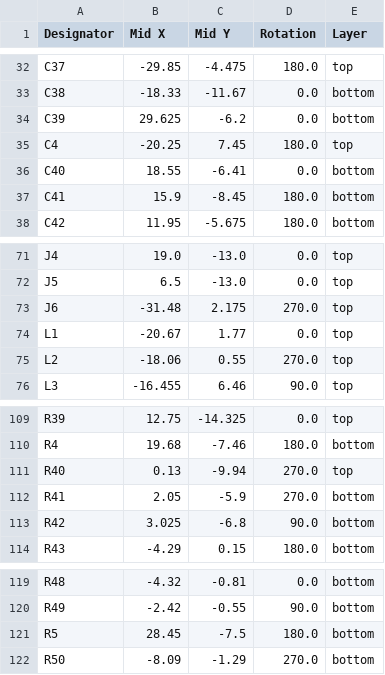
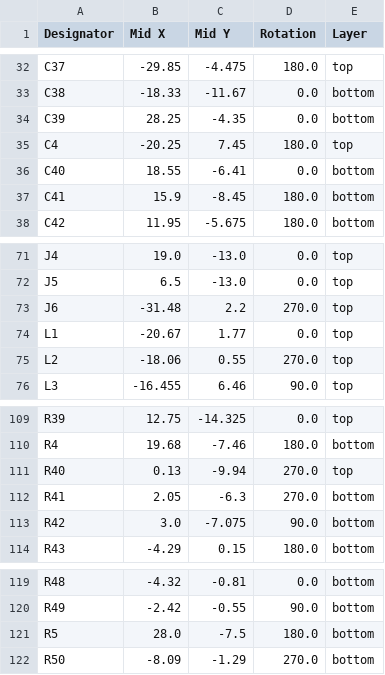
Before and after one commit to robinsonb5-PRs/icepi-zero, a CSV file: hardware/v1.2/production/positions.csv, drawn as a sheet; only a part is shown, gaps mark what is left out.

```diff
--- a/hardware/v1.2/production/positions.csv
+++ b/hardware/v1.2/production/positions.csv
@@ -33,3 +33,3 @@ C37,-29.85,-4.475,180.0,top
 C38,-18.33,-11.67,0.0,bottom
-C39,29.625,-6.2,0.0,bottom
+C39,28.25,-4.35,0.0,bottom
 C4,-20.25,7.45,180.0,top
@@ -72,3 +72,3 @@ J4,19.0,-13.0,0.0,top
 J5,6.5,-13.0,0.0,top
-J6,-31.48,2.175,270.0,top
+J6,-31.48,2.2,270.0,top
 L1,-20.67,1.77,0.0,top
@@ -111,4 +111,4 @@ R4,19.68,-7.46,180.0,bottom
 R40,0.13,-9.94,270.0,top
-R41,2.05,-5.9,270.0,bottom
-R42,3.025,-6.8,90.0,bottom
+R41,2.05,-6.3,270.0,bottom
+R42,3.0,-7.075,90.0,bottom
 R43,-4.29,0.15,180.0,bottom
@@ -120,3 +120,3 @@ R48,-4.32,-0.81,0.0,bottom
 R49,-2.42,-0.55,90.0,bottom
-R5,28.45,-7.5,180.0,bottom
+R5,28.0,-7.5,180.0,bottom
 R50,-8.09,-1.29,270.0,bottom
```
Also changed, not shown: 6 other files.
